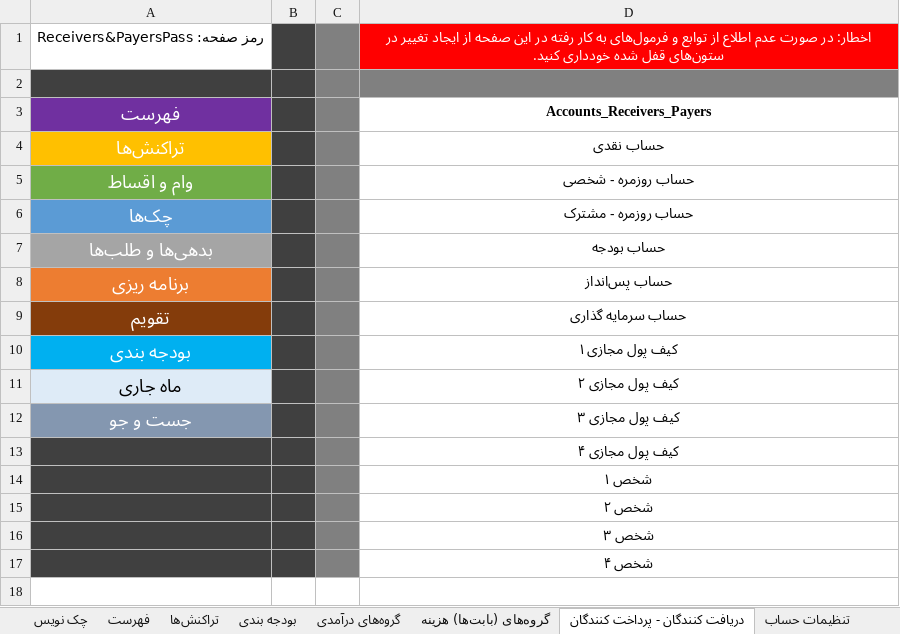
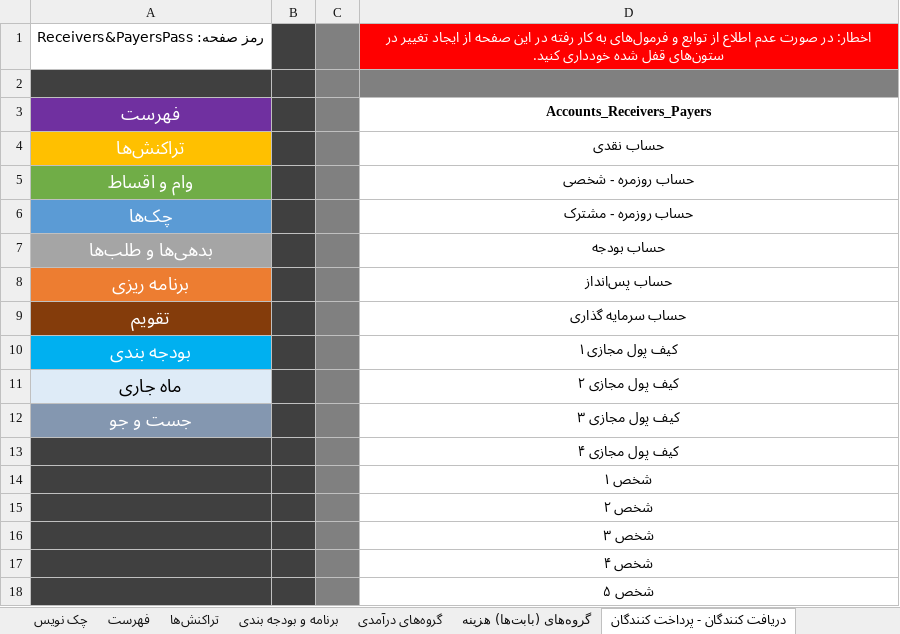
Before and after one commit to alirezamonem/Excel-Personal-Accountant-File, an Excel workbook: Personal Accountant.xlsm, sheet دریافت کنندگان - پرداخت کنندگان, drawn as a sheet; values as stored, in another font and other column widths than the file's, no borders; table styles not drawn; the diff names each change by its address in the sheet, - before the commit and + after, or states it on an @@ line.

Commit message:
Create <Barname va Bodje> Sheet

```diff
--- a/Personal Accountant.xlsm (sheet دریافت کنندگان - پرداخت کنندگان)
+++ b/Personal Accountant.xlsm (sheet دریافت کنندگان - پرداخت کنندگان)
-sheet tab: بودجه بندی
+sheet tab: برنامه و بودجه بندی
+row 18:  |  |  | شخص ۵
```
Also changed, not shown: sheet تنظیمات حساب, sheet تراکنش‌ها, 1 other file.
